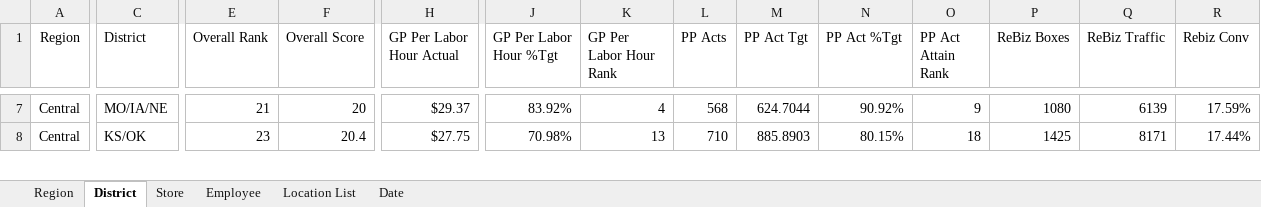
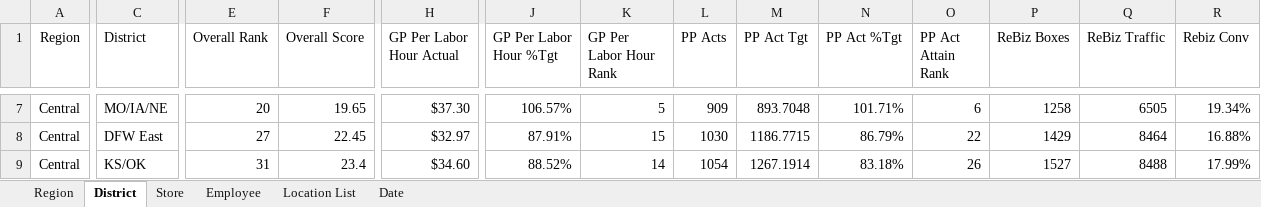
Before and after one commit to RetailResources/Central-Outliers, an Excel workbook: cslb-stores.xlsx, sheet District, drawn as a sheet; only a part is shown, gaps mark what is left out; values as stored, in another font and other column widths than the file's, no borders; table styles not drawn; addresses are those after the commit; rows hold the shown columns only; the diff covers the shown part only; the diff names each change by its address in the sheet, - before the commit and + after, or states it on an @@ line.

```diff
--- a/cslb-stores.xlsx (sheet District)
+++ b/cslb-stores.xlsx (sheet District)
-E7 (Overall Rank): 21
+E7 (Overall Rank): 20
-F7 (Overall Score): 20
+F7 (Overall Score): 19.65
-H7 (GP Per Labor Hour Actual): $29.37
+H7 (GP Per Labor Hour Actual): $37.30
-J7 (GP Per Labor Hour %Tgt): 83.92%
+J7 (GP Per Labor Hour %Tgt): 106.57%
-K7 (GP Per Labor Hour Rank): 4
+K7 (GP Per Labor Hour Rank): 5
-L7 (PP Acts): 568
+L7 (PP Acts): 909
-M7 (PP Act Tgt): 624.7044
+M7 (PP Act Tgt): 893.7048
-N7 (PP Act %Tgt): 90.92%
+N7 (PP Act %Tgt): 101.71%
-O7 (PP Act Attain Rank): 9
+O7 (PP Act Attain Rank): 6
-P7 (ReBiz Boxes): 1080
+P7 (ReBiz Boxes): 1258
-Q7 (ReBiz Traffic): 6139
+Q7 (ReBiz Traffic): 6505
-R7 (Rebiz Conv): 17.59%
+R7 (Rebiz Conv): 19.34%
+row 8: Central | DFW East | 27 | 22.45 | $32.97 | 87.91% | 15 | 1030 | 1186.7715 | 86.79% | 22 | 1429 | 8464 | 16.88%
-E9 (Overall Rank): 23
+E9 (Overall Rank): 31
-F9 (Overall Score): 20.4
+F9 (Overall Score): 23.4
-H9 (GP Per Labor Hour Actual): $27.75
+H9 (GP Per Labor Hour Actual): $34.60
-J9 (GP Per Labor Hour %Tgt): 70.98%
+J9 (GP Per Labor Hour %Tgt): 88.52%
-K9 (GP Per Labor Hour Rank): 13
+K9 (GP Per Labor Hour Rank): 14
-L9 (PP Acts): 710
+L9 (PP Acts): 1054
-M9 (PP Act Tgt): 885.8903
+M9 (PP Act Tgt): 1267.1914
-N9 (PP Act %Tgt): 80.15%
+N9 (PP Act %Tgt): 83.18%
-O9 (PP Act Attain Rank): 18
+O9 (PP Act Attain Rank): 26
-P9 (ReBiz Boxes): 1425
+P9 (ReBiz Boxes): 1527
-Q9 (ReBiz Traffic): 8171
+Q9 (ReBiz Traffic): 8488
-R9 (Rebiz Conv): 17.44%
+R9 (Rebiz Conv): 17.99%
```
Also changed, not shown: 1 added row, 2 removed rows and 181 edited cells elsewhere in this sheet, sheet Employee, sheet Store, sheet Region, sheet Date.
